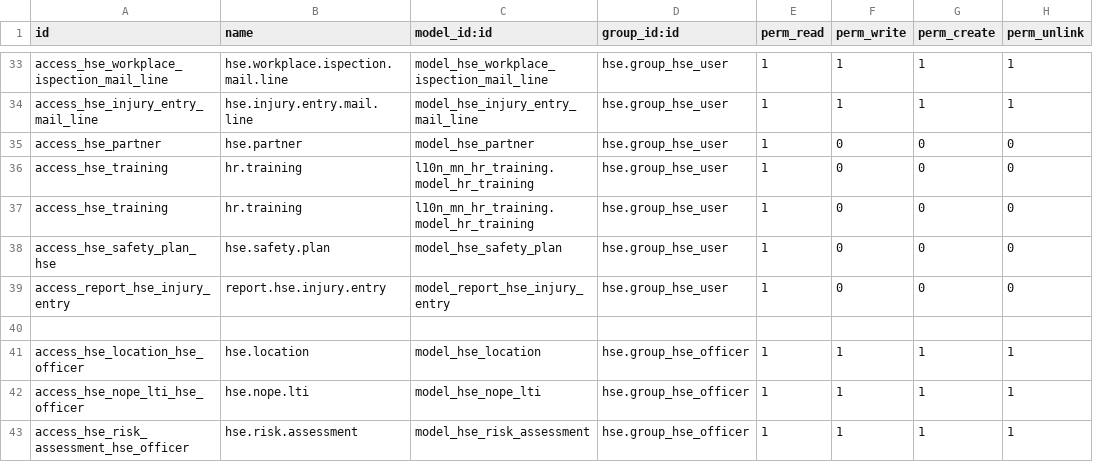
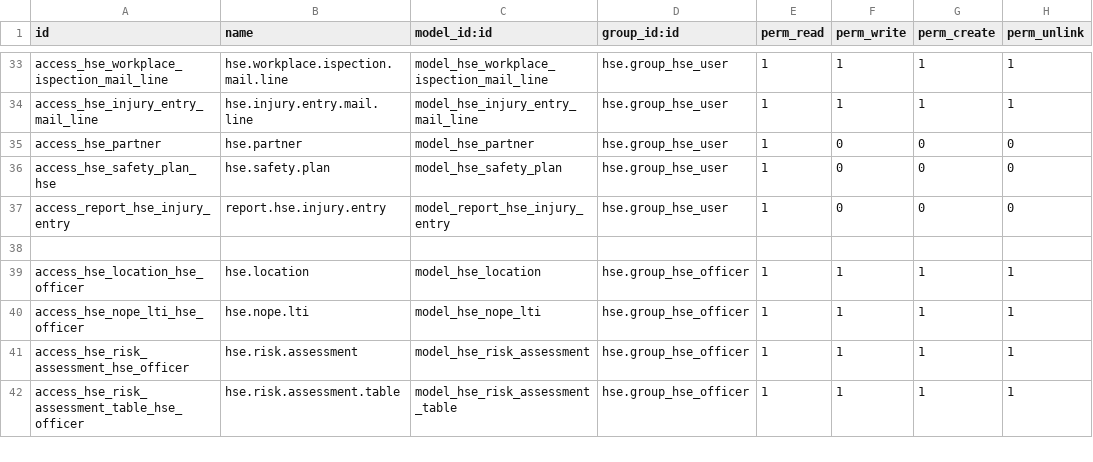
Before and after one commit to Temuuhei/mak, a CSV file: hse/security/ir.model.access.csv, drawn as a sheet; only a part is shown, gaps mark what is left out; the shorter side is filled out with more unchanged rows.

Commit message:
[NEW] Tuvshin

```diff
--- a/hse/security/ir.model.access.csv
+++ b/hse/security/ir.model.access.csv
@@ -35,4 +35,2 @@ access_hse_injury_entry_mail_line,hse.injury.entry.mail.line,model_hse_injury_en
 access_hse_partner,hse.partner,model_hse_partner,hse.group_hse_user,1,0,0,0
-access_hse_training,hr.training,l10n_mn_hr_training.model_hr_training,hse.group_hse_user,1,0,0,0
-access_hse_training,hr.training,l10n_mn_hr_training.model_hr_training,hse.group_hse_user,1,0,0,0
 access_hse_safety_plan_hse,hse.safety.plan,model_hse_safety_plan,hse.group_hse_user,1,0,0,0
```
